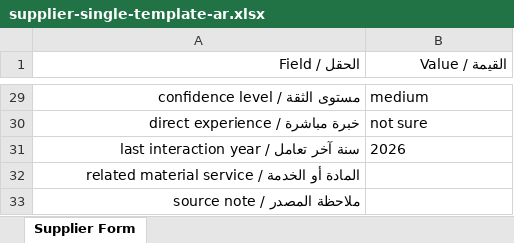
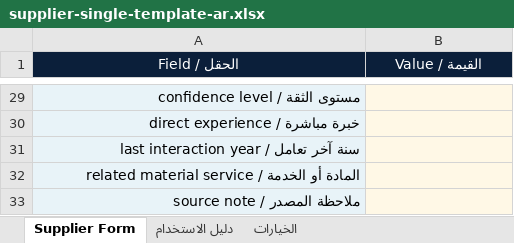
Before and after one commit to mamounabdullah95-lab/Mujahiz.IQ, an Excel workbook: public/templates/supplier-single-template-ar.xlsx, sheet Supplier Form, drawn as a sheet; only a part is shown, gaps mark what is left out; values as stored, in another font and other column widths than the file's, no borders; the diff covers the shown part only; the diff names each change by its address in the sheet, - before the commit and + after, or states it on an @@ line.

```diff
--- a/public/templates/supplier-single-template-ar.xlsx (sheet Supplier Form)
+++ b/public/templates/supplier-single-template-ar.xlsx (sheet Supplier Form)
+sheet tab: دليل الاستخدام
+sheet tab: الخيارات
@@ A1:B1 bold: off → on, fill: none → #0B1F3A, text colour: black → #FFFFFF, alignment: right → center @@
@@ A29:A33 fill: none → #E8F3F8, bold: off → on @@
-B29:B33 fill: none
+B29:B33 fill: #FFF8E6
-B29 (القيمة / Value): medium
+B29 (القيمة / Value): (empty)
-B30 (القيمة / Value): not sure
+B30 (القيمة / Value): (empty)
-B31 (القيمة / Value): 2026
+B31 (القيمة / Value): (empty)
```
Also changed, not shown: 10 edited cells and cell formats elsewhere in this sheet, public/templates/supplier-bulk-template-ar.xlsx, public/templates/supplier-bulk-template-en.xlsx, 5 other files.
